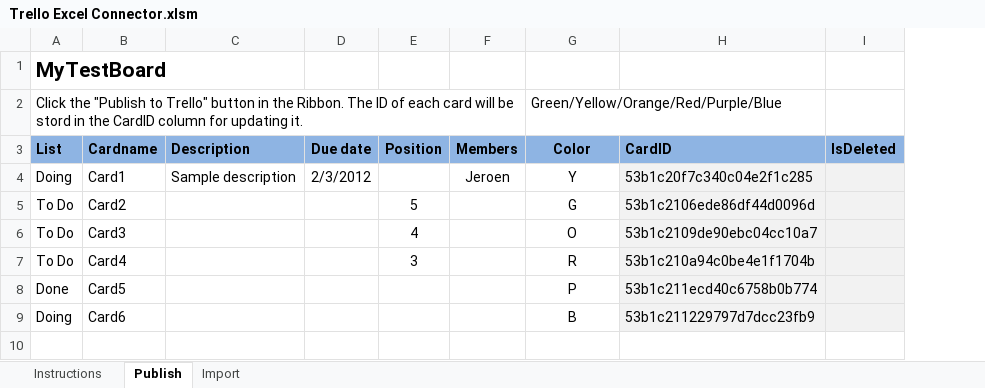
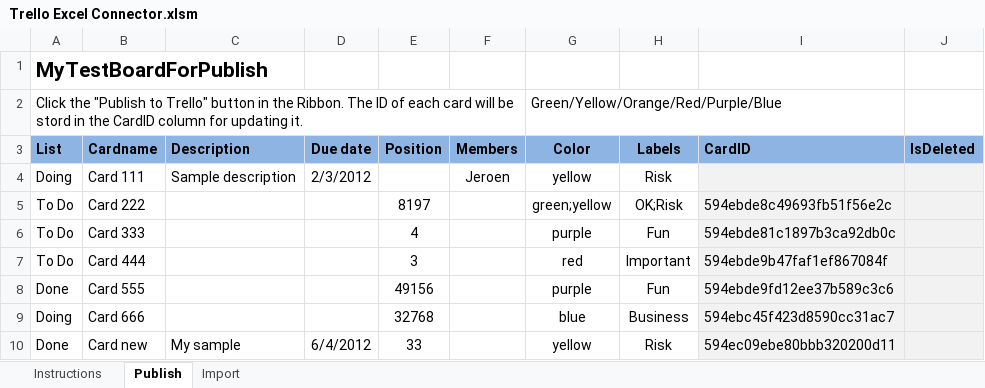
Before and after one commit to triplebeta/TrelloExcelConnector, an Excel workbook: Trello Excel Connector.xlsm, sheet Publish, drawn as a sheet; values as stored, in another font and other column widths than the file's, no borders; conditional formats not drawn; removed rows and columns are numbered as before the commit, all else as after; the diff names each change by its address in the sheet, - before the commit and + after, or states it on an @@ line.

```diff
--- a/Trello Excel Connector.xlsm (sheet Publish)
+++ b/Trello Excel Connector.xlsm (sheet Publish)
+column H (Labels), row 4: Risk; rows 6-7: Fun | Important
-A1 (List): MyTestBoard
+A1 (List): MyTestBoardForPublish
-B4 (Cardname): Card1
+B4 (Cardname): Card 111
-G4 (Color): Y
+G4 (Color): yellow
-I4 (CardID): 53b1c20f7c340c04e2f1c285
+I4 (CardID): (empty)
-row 5: To Do | Card2 |  |  | 5 |  | G | 53b1c2106ede86df44d0096d
+row 5: To Do | Card 222 |  |  | 8197 |  | green;yellow | OK;Risk | 594ebde8c49693fb51f56e2c
-B6 (Cardname): Card3
+B6 (Cardname): Card 333
-G6 (Color): O
+G6 (Color): purple
-I6 (CardID): 53b1c2109de90ebc04cc10a7
+I6 (CardID): 594ebde81c1897b3ca92db0c
-B7 (Cardname): Card4
+B7 (Cardname): Card 444
-G7 (Color): R
+G7 (Color): red
-I7 (CardID): 53b1c210a94c0be4e1f1704b
+I7 (CardID): 594ebde9b47faf1ef867084f
-row 8: Done | Card5 |  |  |  |  | P | 53b1c211ecd40c6758b0b774
-row 9: Doing | Card6 |  |  |  |  | B | 53b1c211229797d7dcc23fb9
+row 8: Done | Card 555 |  |  | 49156 |  | purple | Fun | 594ebde9fd12ee37b589c3c6
+row 9: Doing | Card 666 |  |  | 32768 |  | blue | Business | 594ebc45f423d8590cc31ac7
+row 10: Done | Card new | My sample | 6/4/2012 | 33 |  | yellow | Risk | 594ec09ebe80bbb320200d11
```
Also changed, not shown: sheet Import, sheet Instructions.
